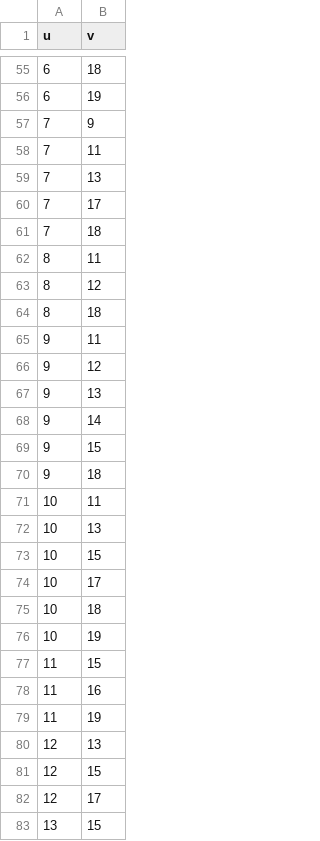
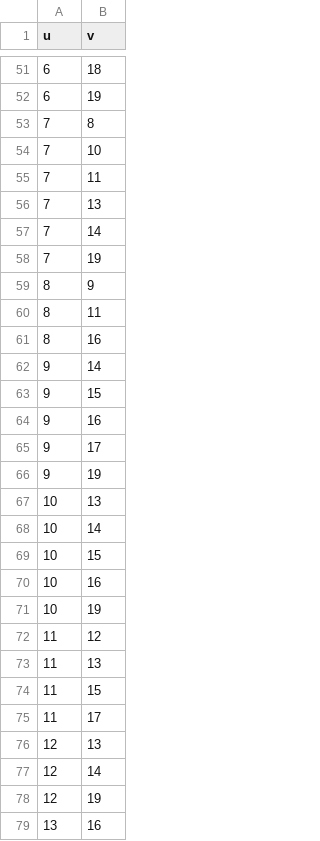
Before and after one commit to SalvatoreRastelli/paper_template, a CSV file: paper/data/fault_tolerance_er_N20_K10_T2000_at500-1000-1500_graph.csv, drawn as a sheet; only a part is shown, gaps mark what is left out; the diff covers the shown part only.

```diff
--- a/paper/data/fault_tolerance_er_N20_K10_T2000_at500-1000-1500_graph.csv
+++ b/paper/data/fault_tolerance_er_N20_K10_T2000_at500-1000-1500_graph.csv
@@ -56,28 +52,28 @@ u,v
 6,19
-7,9
+7,8
+7,10
 7,11
 7,13
-7,17
-7,18
+7,14
+7,19
+8,9
 8,11
-8,12
-8,18
-9,11
-9,12
-9,13
+8,16
 9,14
 9,15
-9,18
-10,11
+9,16
+9,17
+9,19
 10,13
+10,14
 10,15
-10,17
-10,18
+10,16
 10,19
+11,12
+11,13
 11,15
-11,16
-11,19
+11,17
 12,13
-12,15
-12,17
-13,15
+12,14
+12,19
+13,16
```
Also changed, not shown: 12 added rows, 18 removed rows and 17 edited cells elsewhere in this file, paper/data/fault_tolerance_er_N20_K10_T2000_at500-1000-1500.csv, paper/data/fault_tolerance_er_N20_K10_T2000_at500-1000-1500_trees.csv, 10 other files.
